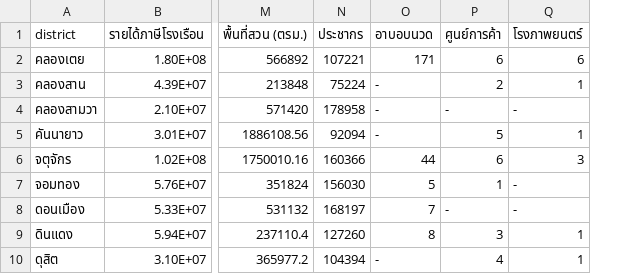
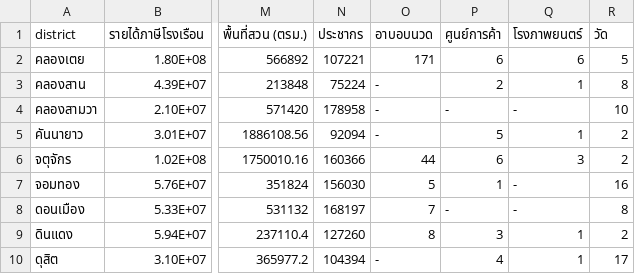
Before and after one commit to tvirot/bkkviz, a CSV file: dataByDistrict.csv, drawn as a sheet; only a part is shown, gaps mark what is left out; the diff names each change by its address in the sheet, - before the commit and + after, or states it on an @@ line.

```diff
--- a/dataByDistrict.csv
+++ b/dataByDistrict.csv
+column R (วัด), rows 2-10: 5 | 8 | 10 | 2 | 2 | 16 | 8 | 2 | 17
```
Also changed, not shown: 2 other files.
